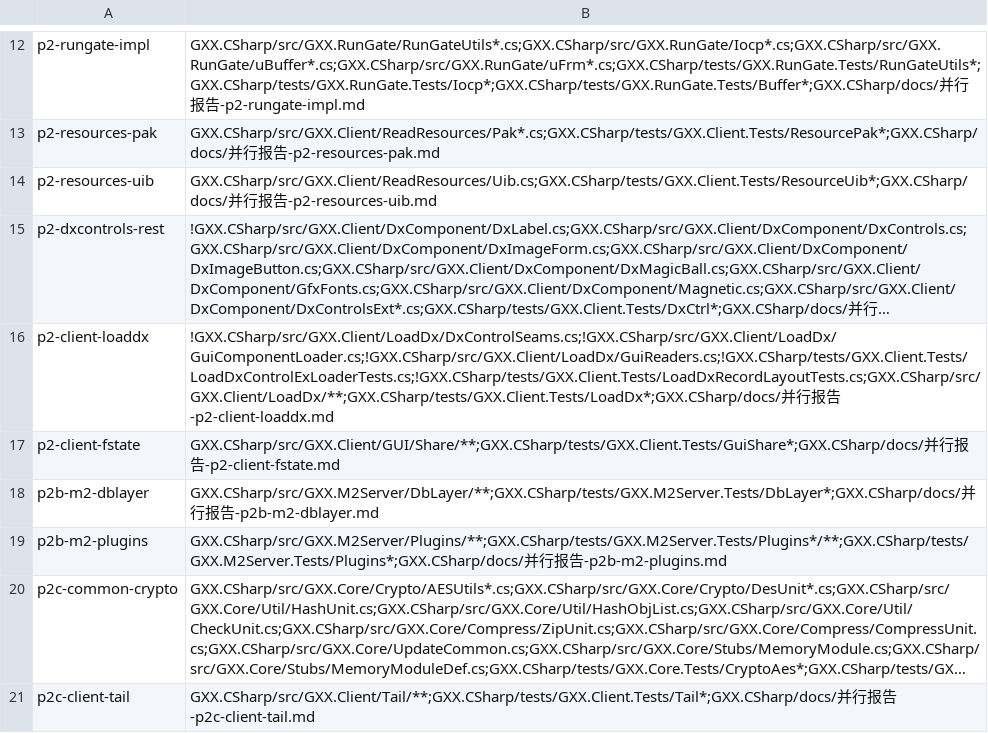
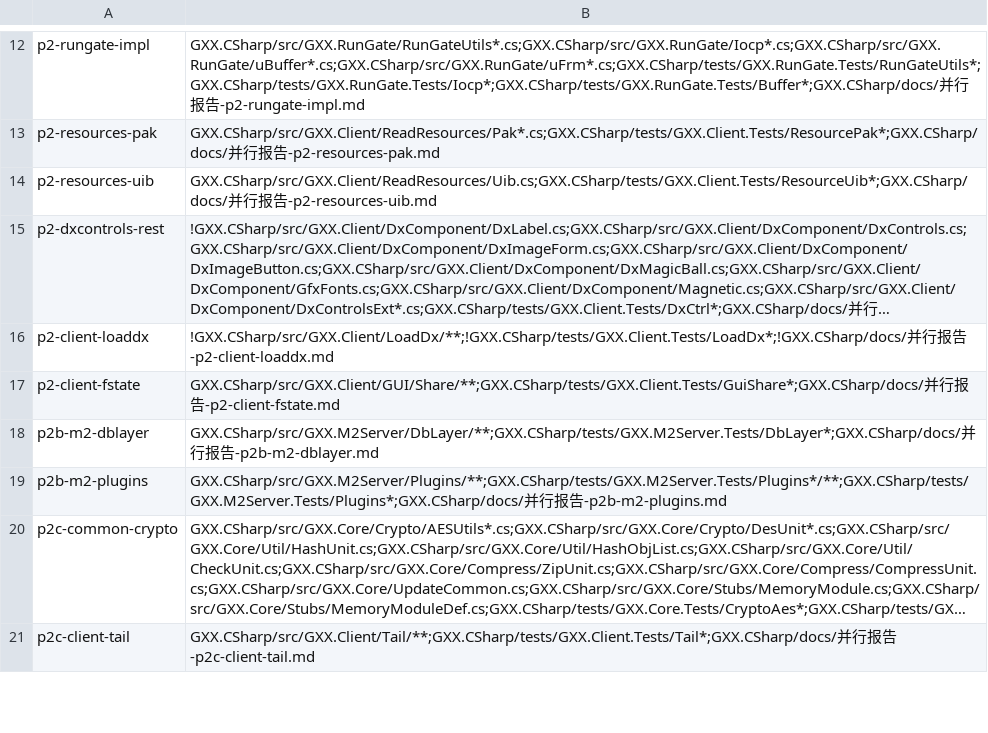
Before and after one commit to cnksss/GxxM2, a TSV file: GXX.CSharp/tools/lane-zones.tsv, drawn as a sheet; only a part is shown, gaps mark what is left out; long unchanged cells end in …; the diff names each change by its address in the sheet, - before the commit and + after, or states it on an @@ line.

```diff
--- a/GXX.CSharp/tools/lane-zones.tsv
+++ b/GXX.CSharp/tools/lane-zones.tsv
-B16: !GXX.CSharp/src/GXX.Client/LoadDx/DxControlSeams.cs;!GXX.CSharp/src/GXX.Client/LoadDx/GuiComponentLoader.cs;!GXX.CSharp/src/GXX.Client/LoadDx/GuiReaders.cs;!GXX.CSharp/tests/GXX.Client.Tests/LoadDxControlExLoaderTests.cs;!GXX.CSharp/tests/GXX.Client.Tests/LoadDxRecordLayoutTests.cs;GXX.CSharp/src/GXX.Client/LoadDx/**;GXX.CSharp/tests/GXX.Client.Tests/LoadDx*;GXX.CSharp/docs/并行…
+B16: !GXX.CSharp/src/GXX.Client/LoadDx/**;!GXX.CSharp/tests/GXX.Client.Tests/LoadDx*;!GXX.CSharp/docs/并行…
```
Also changed, not shown: 4 other files.
